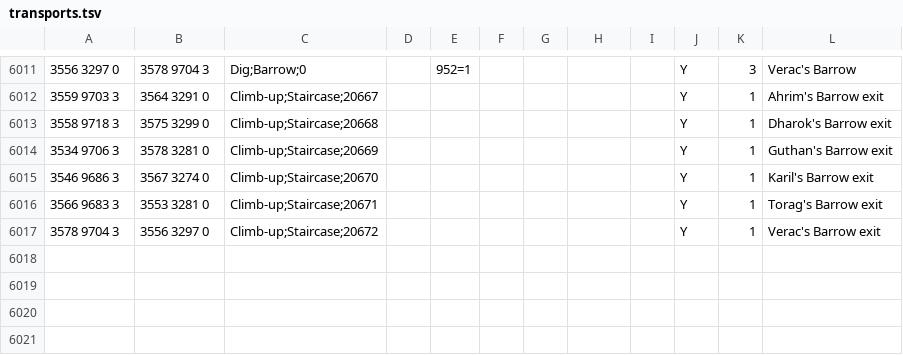
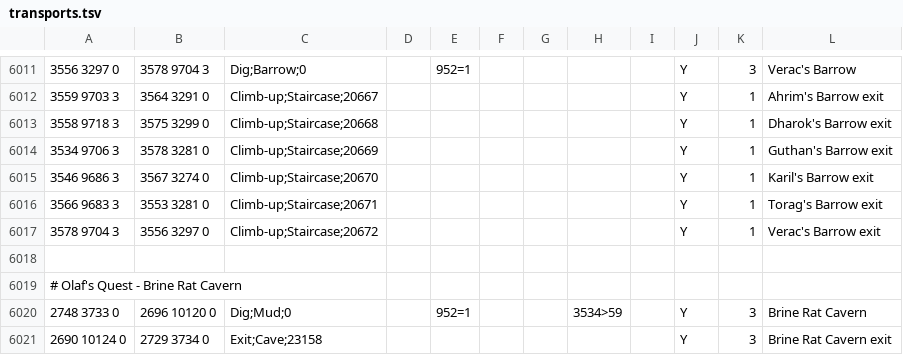
Before and after one commit to chsami/Microbot, a TSV file: runelite-client/src/main/resources/net/runelite/client/plugins/microbot/shortestpath/transports.tsv, drawn as a sheet; only a part is shown, gaps mark what is left out; the diff names each change by its address in the sheet, - before the commit and + after, or states it on an @@ line.

```diff
--- a/runelite-client/src/main/resources/net/runelite/client/plugins/microbot/shortestpath/transports.tsv
+++ b/runelite-client/src/main/resources/net/runelite/client/plugins/microbot/shortestpath/transports.tsv
+row 6018: (empty)
+row 6019: # Olaf's Quest - Brine Rat Cavern
+row 6020: 2748 3733 0 | 2696 10120 0 | Dig;Mud;0 |  | 952=1 |  |  | 3534>59 |  | Y | 3 | Brine Rat Cavern
+row 6021: 2690 10124 0 | 2729 3734 0 | Exit;Cave;23158 |  |  |  |  |  |  | Y | 3 | Brine Rat Cavern exit
```
Also changed, not shown: 6 other files.
